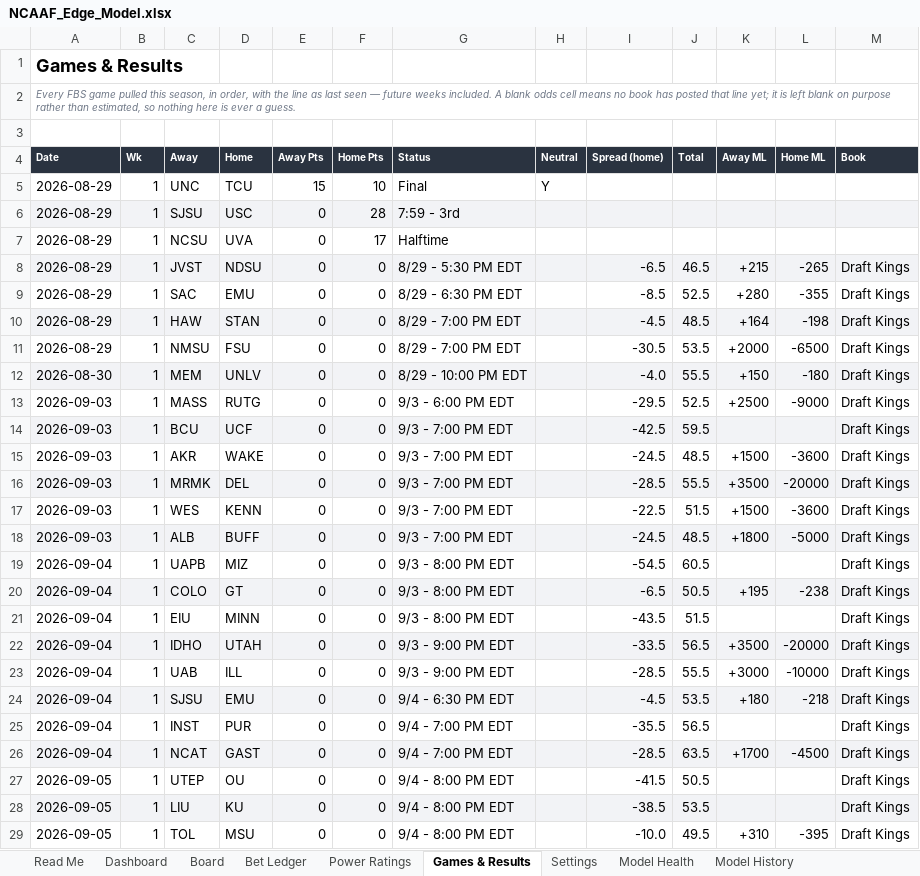
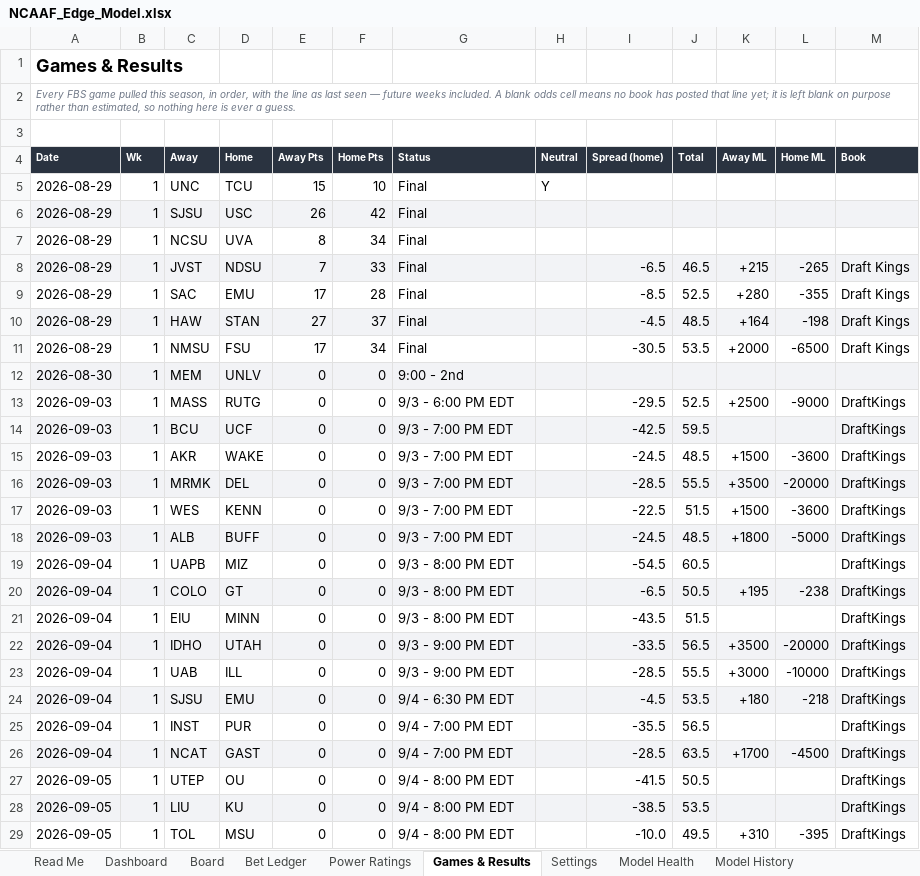
Before and after one commit to CHILLYCHILLY14/ncaaf-edge, an Excel workbook: NCAAF_Edge_Model.xlsx, sheet Games & Results, drawn as a sheet; only a part is shown; values as stored, in another font and other column widths than the file's, no borders; table styles not drawn; the diff covers the shown part only; the diff names each change by its address in the sheet, - before the commit and + after, or states it on an @@ line.

```diff
--- a/NCAAF_Edge_Model.xlsx (sheet Games & Results)
+++ b/NCAAF_Edge_Model.xlsx (sheet Games & Results)
-E6 (Away Pts): 0
+E6 (Away Pts): 26
-F6 (Home Pts): 28
+F6 (Home Pts): 42
-G6 (Status): 7:59 - 3rd
+G6 (Status): Final
-E7 (Away Pts): 0
+E7 (Away Pts): 8
-F7 (Home Pts): 17
+F7 (Home Pts): 34
-G7 (Status): Halftime
+G7 (Status): Final
-E8 (Away Pts): 0
+E8 (Away Pts): 7
-F8 (Home Pts): 0
+F8 (Home Pts): 33
-G8 (Status): 8/29 - 5:30 PM EDT
+G8 (Status): Final
-E9 (Away Pts): 0
+E9 (Away Pts): 17
-F9 (Home Pts): 0
+F9 (Home Pts): 28
-G9 (Status): 8/29 - 6:30 PM EDT
+G9 (Status): Final
-E10 (Away Pts): 0
+E10 (Away Pts): 27
-F10 (Home Pts): 0
+F10 (Home Pts): 37
-G10:G11 (Status): 8/29 - 7:00 PM EDT
+G10:G11 (Status): Final
-E11 (Away Pts): 0
+E11 (Away Pts): 17
-F11 (Home Pts): 0
+F11 (Home Pts): 34
-G12 (Status): 8/29 - 10:00 PM EDT
+G12 (Status): 9:00 - 2nd
-I12 (Spread (home)): -4.0
+I12 (Spread (home)): (empty)
-J12 (Total): 55.5
+J12 (Total): (empty)
-K12 (Away ML): +150
+K12 (Away ML): (empty)
-L12 (Home ML): -180
+L12 (Home ML): (empty)
-M12 (Book): Draft Kings
+M12 (Book): (empty)
-M13:M29 (Book): Draft Kings
+M13:M29 (Book): DraftKings
```
Also changed, not shown: 74 edited cells elsewhere in this sheet, sheet Board, sheet Bet Ledger, sheet Dashboard, sheet Power Ratings, sheet Model History, sheet Model Health, 2 more sheets, 12 other files.
